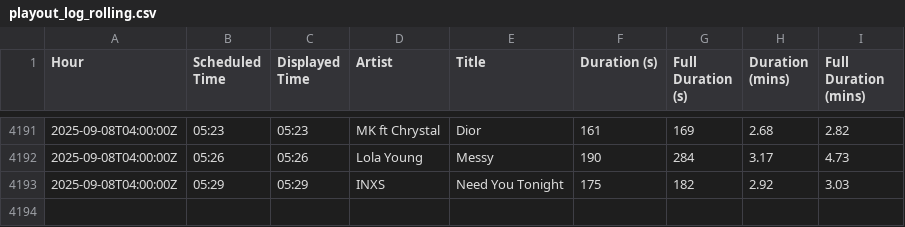
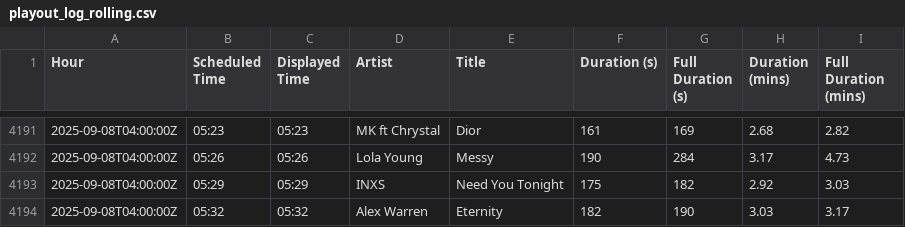
Before and after one commit to essentialradio/player, a CSV file: playout_log_rolling.csv, drawn as a sheet; only a part is shown, gaps mark what is left out; the diff names each change by its address in the sheet, - before the commit and + after, or states it on an @@ line.

```diff
--- a/playout_log_rolling.csv
+++ b/playout_log_rolling.csv
+row 4194: 2025-09-08T04:00:00Z | 05:32 | 05:32 | Alex Warren | Eternity | 182 | 190 | 3.03 | 3.17
```
Also changed, not shown: 2 other files.
